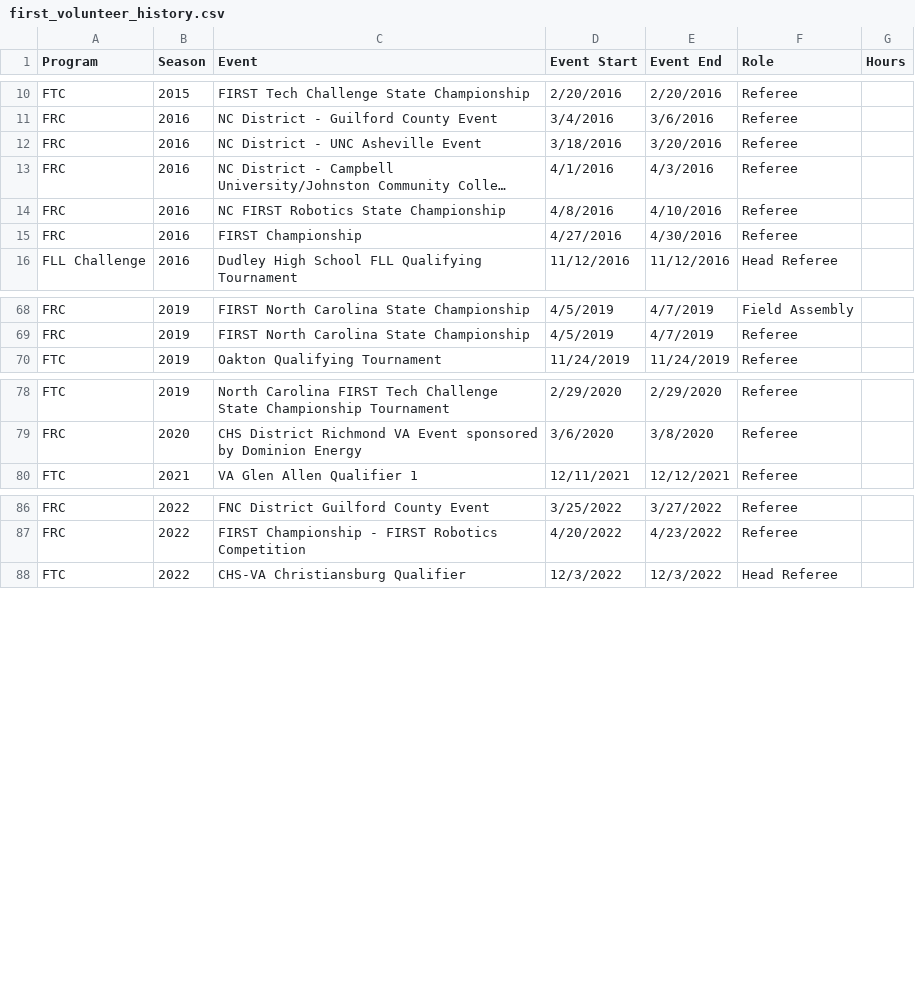
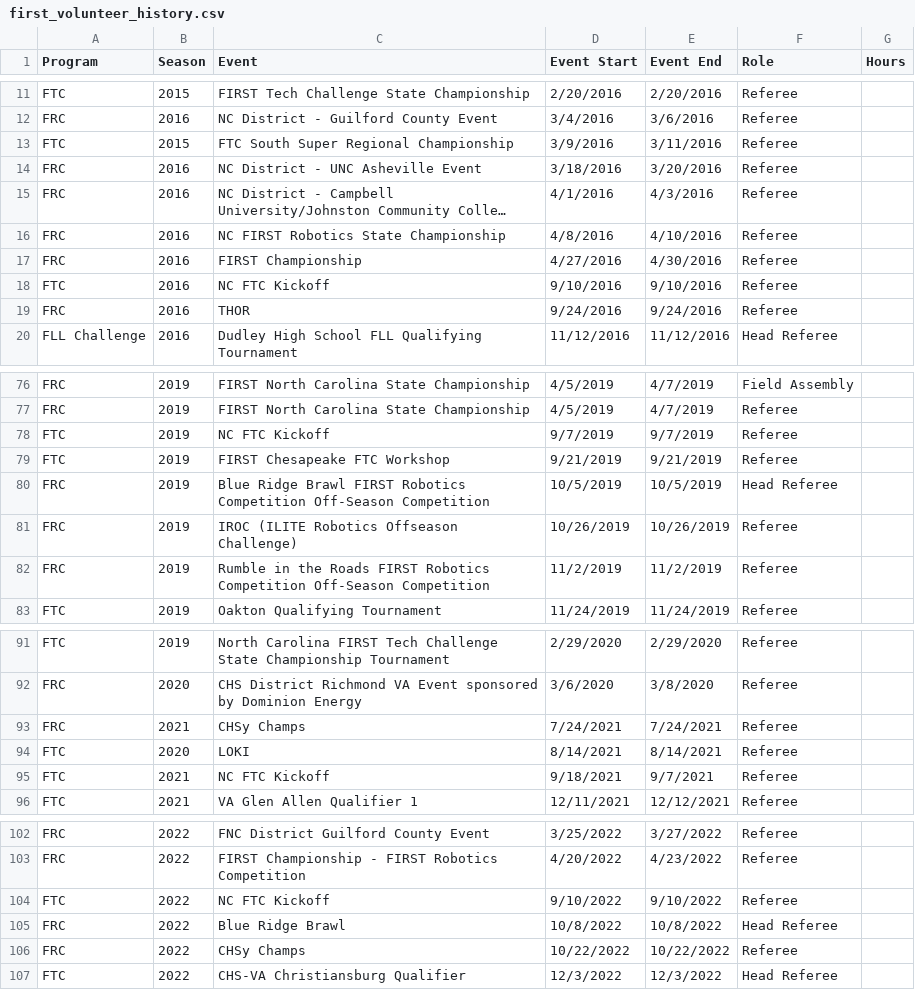
Before and after one commit to adwiii/adwiii.github.io, a CSV file: markdown_generator/first_volunteer_history.csv, drawn as a sheet; only a part is shown, gaps mark what is left out; long unchanged cells end in …; the diff covers the shown part only.

Commit message:
Add kickoff, scrimmage, and off season events

```diff
--- a/markdown_generator/first_volunteer_history.csv
+++ b/markdown_generator/first_volunteer_history.csv
@@ -11,2 +12,3 @@ FTC,2015,FIRST Tech Challenge State Championship,2/20/2016, 2/20/2016,Referee,
 FRC,2016,NC District - Guilford County Event,3/4/2016, 3/6/2016,Referee,
+FTC,2015,FTC South Super Regional Championship,3/9/2016, 3/11/2016,Referee,
 FRC,2016,NC District - UNC Asheville Event,3/18/2016, 3/20/2016,Referee,
@@ -15,2 +17,4 @@ FRC,2016,NC FIRST Robotics State Championship,4/8/2016, 4/10/2016,Referee,
 FRC,2016,FIRST Championship,4/27/2016, 4/30/2016,Referee,
+FTC,2016,NC FTC Kickoff,9/10/2016, 9/10/2016,Referee,
+FRC,2016,THOR,9/24/2016, 9/24/2016,Referee,
 FLL Challenge,2016,Dudley High School FLL Qualifying Tournament,11/12/2016, 11/12/2016,Head Referee,
@@ -69,2 +77,7 @@ FRC,2019,FIRST North Carolina State Championship,4/5/2019, 4/7/2019,Field Assemb
 FRC,2019,FIRST North Carolina State Championship,4/5/2019, 4/7/2019,Referee,
+FTC,2019,NC FTC Kickoff,9/7/2019, 9/7/2019,Referee,
+FTC,2019,FIRST Chesapeake FTC Workshop,9/21/2019, 9/21/2019,Referee,
+FRC,2019,Blue Ridge Brawl FIRST Robotics Competition Off-Season Competition,10/5/2019, 10/5/2019,Head Referee,
+FRC,2019,IROC (ILITE Robotics Offseason Challenge),10/26/2019, 10/26/2019,Referee,
+FRC,2019,Rumble in the Roads FIRST Robotics Competition Off-Season Competition,11/2/2019, 11/2/2019,Referee,
 FTC,2019,Oakton Qualifying Tournament,11/24/2019, 11/24/2019,Referee,
@@ -79,2 +92,5 @@ FTC,2019,North Carolina FIRST Tech Challenge State Championship Tournament,2/29/
 FRC,2020,CHS District Richmond VA Event sponsored by Dominion Energy,3/6/2020, 3/8/2020,Referee,
+FRC,2021,CHSy Champs,7/24/2021, 7/24/2021,Referee,
+FTC,2020,LOKI,8/14/2021, 8/14/2021,Referee,
+FTC,2021,NC FTC Kickoff,9/18/2021, 9/7/2021,Referee,
 FTC,2021,VA Glen Allen Qualifier 1,12/11/2021, 12/12/2021,Referee,
@@ -87,2 +103,5 @@ FRC,2022,FNC District Guilford County Event,3/25/2022, 3/27/2022,Referee,
 FRC,2022,FIRST Championship - FIRST Robotics Competition,4/20/2022, 4/23/2022,Referee,
+FTC,2022,NC FTC Kickoff,9/10/2022, 9/10/2022,Referee,
+FRC,2022,Blue Ridge Brawl,10/8/2022, 10/8/2022,Head Referee,
+FRC,2022,CHSy Champs,10/22/2022, 10/22/2022,Referee,
 FTC,2022,CHS-VA Christiansburg Qualifier,12/3/2022, 12/3/2022,Head Referee,
```
Also changed, not shown: 8 added rows elsewhere in this file, 2 other files.
